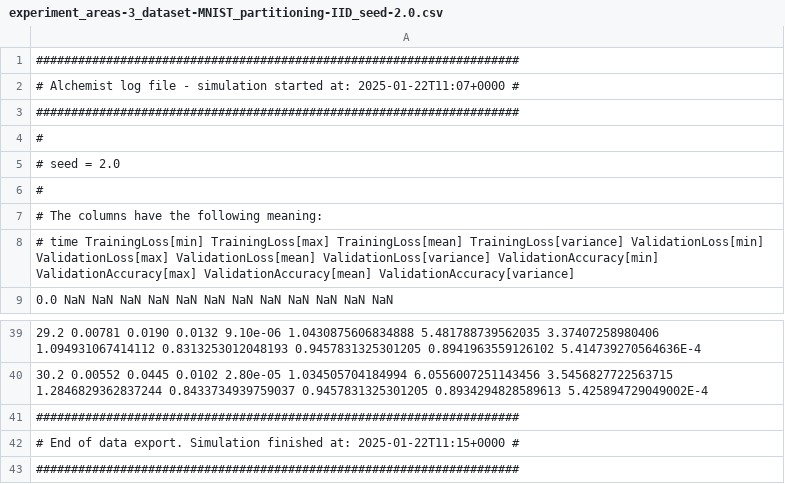
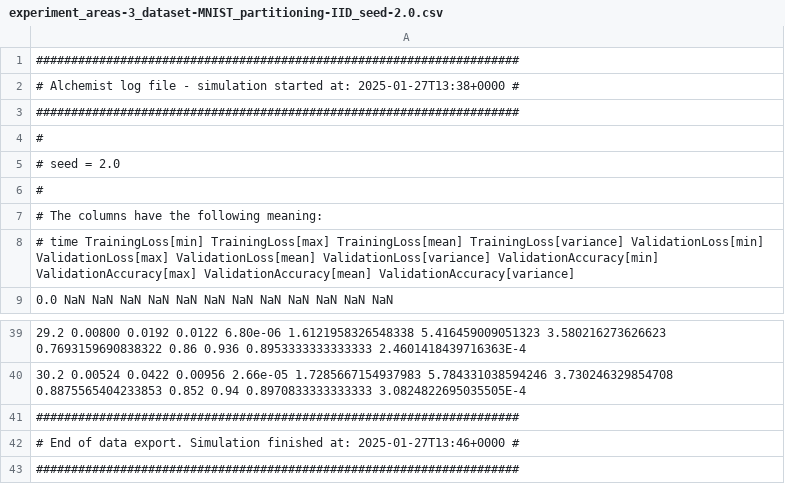
Before and after one commit to davidedomini/experiments-2025-lmcs-field-based-FL, a CSV file: data/experiment_areas-3_dataset-MNIST_partitioning-IID_seed-2.0.csv, drawn as a sheet; only a part is shown, gaps mark what is left out; the diff covers the shown part only.

Commit message:
add data for experiments with all datasets and IID partitioning for 3 areas

```diff
--- a/data/experiment_areas-3_dataset-MNIST_partitioning-IID_seed-2.0.csv
+++ b/data/experiment_areas-3_dataset-MNIST_partitioning-IID_seed-2.0.csv
@@ -1,3 +1,3 @@
 #####################################################################
-# Alchemist log file - simulation started at: 2025-01-22T11:07+0000 #
+# Alchemist log file - simulation started at: 2025-01-27T13:38+0000 #
 #####################################################################
@@ -39,5 +39,5 @@
-29.2 0.00781 0.0190 0.0132 9.10e-06 1.0430875606834888 5.481788739562035 3.37407258980406 1.094931067414112 0.8313253012048193 0.9457831325301205 0.8941963559126102 5.414739270564636E-4
-30.2 0.00552 0.0445 0.0102 2.80e-05 1.034505704184994 6.0556007251143456 3.5456827722563715 1.2846829362837244 0.8433734939759037 0.9457831325301205 0.8934294828589613 5.425894729049002E-4
+29.2 0.00800 0.0192 0.0122 6.80e-06 1.6121958326548338 5.416459009051323 3.580216273626623 0.7693159690838322 0.86 0.936 0.8953333333333333 2.4601418439716363E-4
+30.2 0.00524 0.0422 0.00956 2.66e-05 1.7285667154937983 5.784331038594246 3.730246329854708 0.8875565404233853 0.852 0.94 0.8970833333333333 3.0824822695035505E-4
 #####################################################################
-# End of data export. Simulation finished at: 2025-01-22T11:15+0000 #
+# End of data export. Simulation finished at: 2025-01-27T13:46+0000 #
 #####################################################################
```
Also changed, not shown: 28 edited cells elsewhere in this file, data/experiment_areas-3_dataset-FashionMNIST_partitioning-IID_seed-0.0.csv, data/experiment_areas-3_dataset-FashionMNIST_partitioning-IID_seed-1.0.csv, 26 other files.
